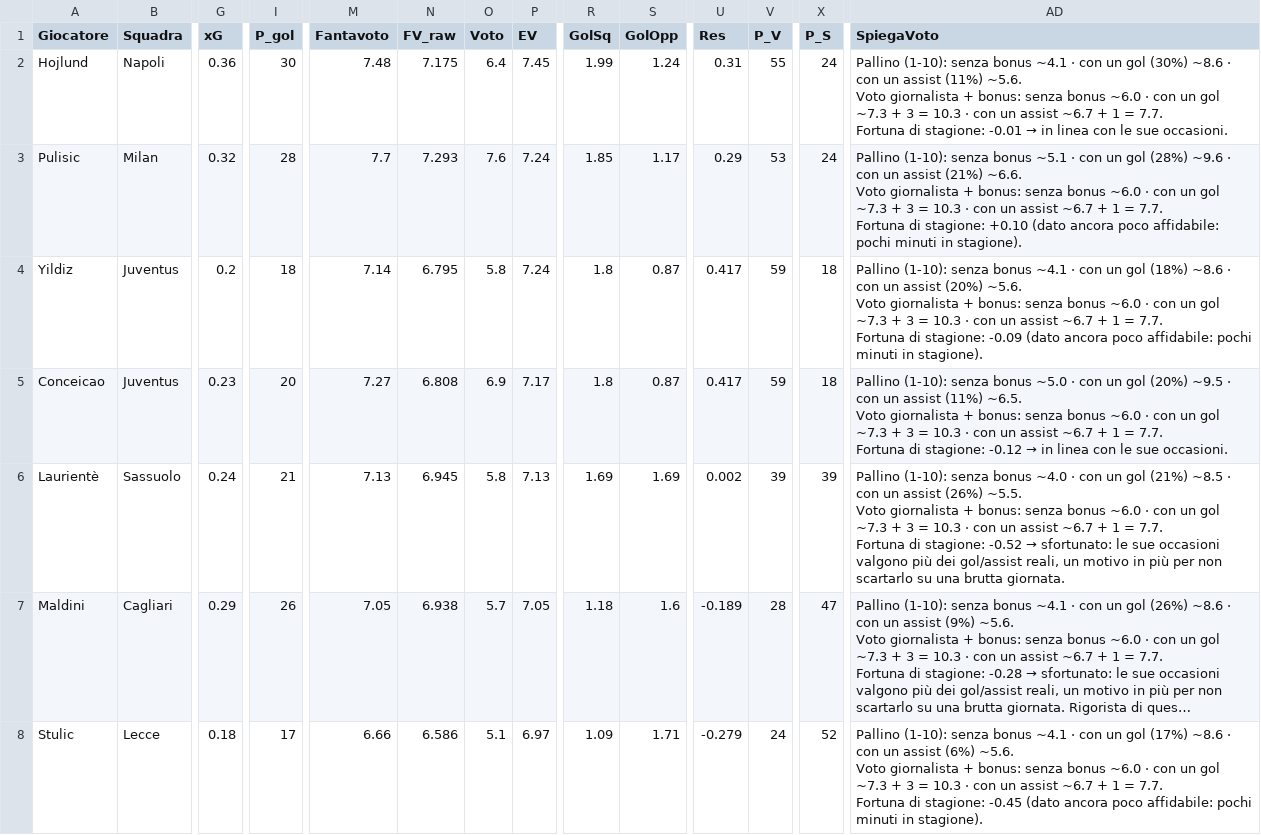
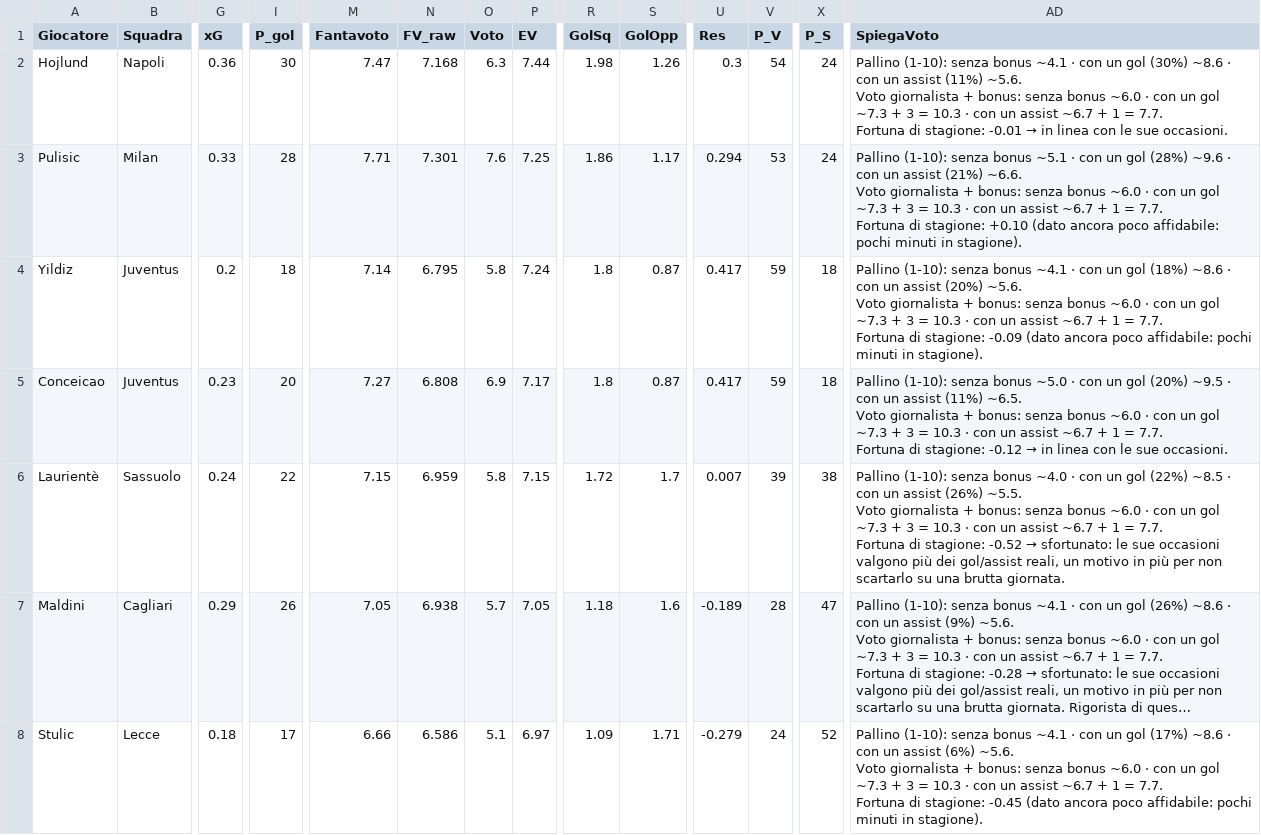
Before and after one commit to dramaticsquare/fanta-predictor, a CSV file: docs/previsioni.csv, drawn as a sheet; only a part is shown, gaps mark what is left out; long unchanged cells end in …; the diff covers the shown part only; the diff names each change by its address in the sheet, - before the commit and + after, or states it on an @@ line.

Commit message:
aggiornamento previsioni

```diff
--- a/docs/previsioni.csv
+++ b/docs/previsioni.csv
-M2 (Fantavoto): 7.48
+M2 (Fantavoto): 7.47
-N2 (FV_raw): 7.175
+N2 (FV_raw): 7.168
-O2 (Voto): 6.4
+O2 (Voto): 6.3
-P2 (EV): 7.45
+P2 (EV): 7.44
-R2 (GolSq): 1.99
+R2 (GolSq): 1.98
-S2 (GolOpp): 1.24
+S2 (GolOpp): 1.26
-U2 (Res): 0.31
+U2 (Res): 0.3
-V2 (P_V): 55
+V2 (P_V): 54
-G3 (xG): 0.32
+G3 (xG): 0.33
-M3 (Fantavoto): 7.7
+M3 (Fantavoto): 7.71
-N3 (FV_raw): 7.293
+N3 (FV_raw): 7.301
-P3 (EV): 7.24
+P3 (EV): 7.25
-R3 (GolSq): 1.85
+R3 (GolSq): 1.86
-U3 (Res): 0.29
+U3 (Res): 0.294
-I6 (P_gol): 21
+I6 (P_gol): 22
-M6 (Fantavoto): 7.13
+M6 (Fantavoto): 7.15
-N6 (FV_raw): 6.945
+N6 (FV_raw): 6.959
-P6 (EV): 7.13
+P6 (EV): 7.15
-R6 (GolSq): 1.69
+R6 (GolSq): 1.72
-S6 (GolOpp): 1.69
+S6 (GolOpp): 1.7
-U6 (Res): 0.002
+U6 (Res): 0.007
-X6 (P_S): 39
+X6 (P_S): 38
-AD6 (SpiegaVoto): …un gol (21%) ~8.5 ·…
+AD6 (SpiegaVoto): …un gol (22%) ~8.5 ·…
```
Also changed, not shown: 1 added row, 1 removed row and 64 edited cells elsewhere in this file, storico/G07.csv, 3 other files.
